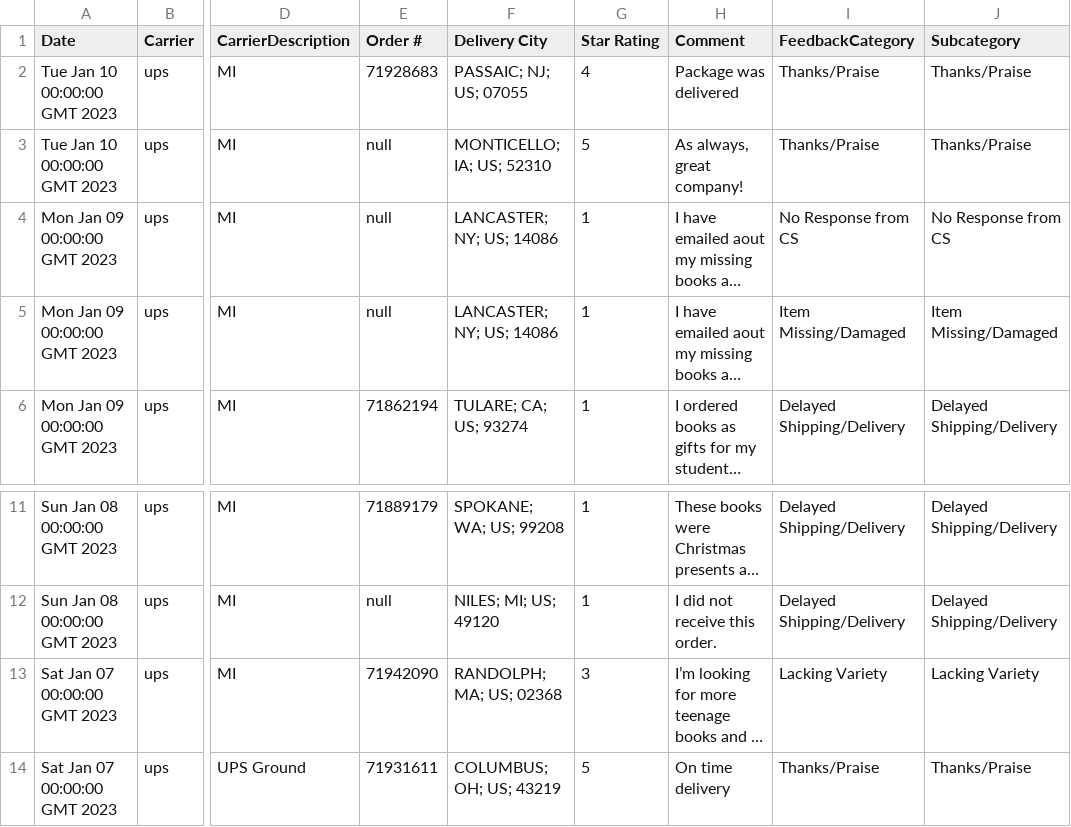
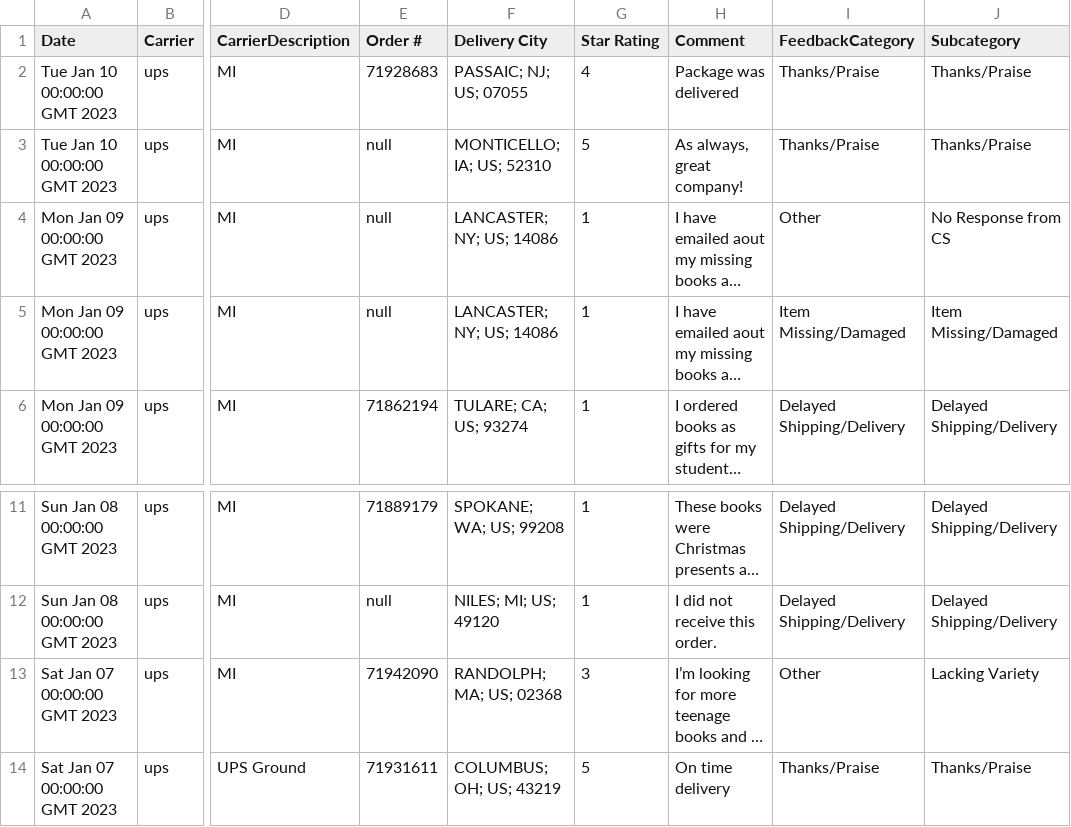
Before and after one commit to DataSBC/SurveyData, a CSV file: NarvarShippingData2023.csv, drawn as a sheet; only a part is shown, gaps mark what is left out; long unchanged cells end in …; the diff names each change by its address in the sheet, - before the commit and + after, or states it on an @@ line.

Commit message:
Update NarvarShippingData2023.csv

```diff
--- a/NarvarShippingData2023.csv
+++ b/NarvarShippingData2023.csv
-I4 (FeedbackCategory): No Response from CS
+I4 (FeedbackCategory): Other
-I13 (FeedbackCategory): Lacking Variety
+I13 (FeedbackCategory): Other
```
